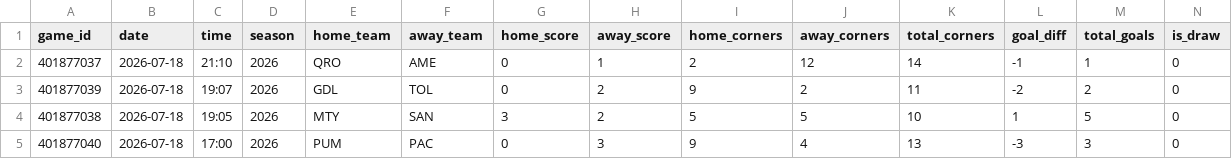
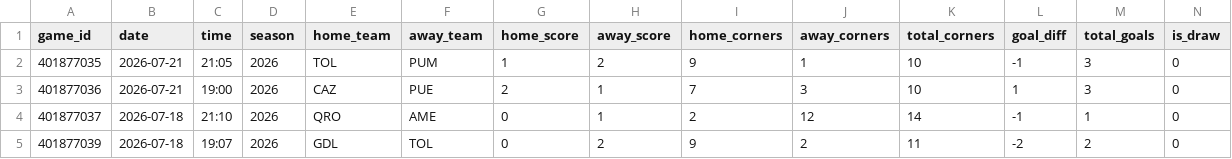
Before and after one commit to emilioandrade0/PickGOLD, a CSV file: src/data/liga_mx/raw/liga_mx_advanced_history.csv, drawn as a sheet; only a part is shown; the shorter side is filled out with more unchanged rows; rows hold the shown columns only; the diff names each change by its address in the sheet, - before the commit and + after, or states it on an @@ line.

```diff
--- a/src/data/liga_mx/raw/liga_mx_advanced_history.csv
+++ b/src/data/liga_mx/raw/liga_mx_advanced_history.csv
+row 2: 401877035 | 2026-07-21 | 21:05 | 2026 | TOL | PUM | 1 | 2 | 9 | 1 | 10 | -1 | 3 | 0
+row 3: 401877036 | 2026-07-21 | 19:00 | 2026 | CAZ | PUE | 2 | 1 | 7 | 3 | 10 | 1 | 3 | 0
```
Also changed, not shown: src/data/kbo/raw/kbo_advanced_history.csv, src/data/lmb/raw/lmb_advanced_history.csv, 26 other files.
